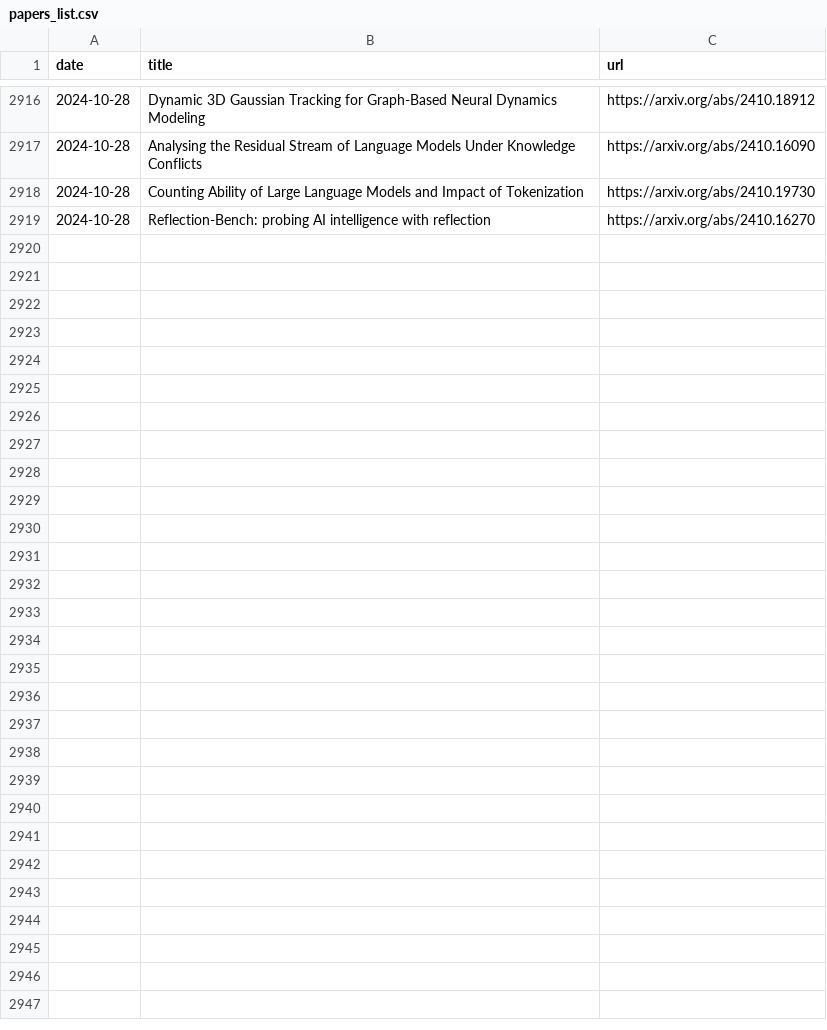
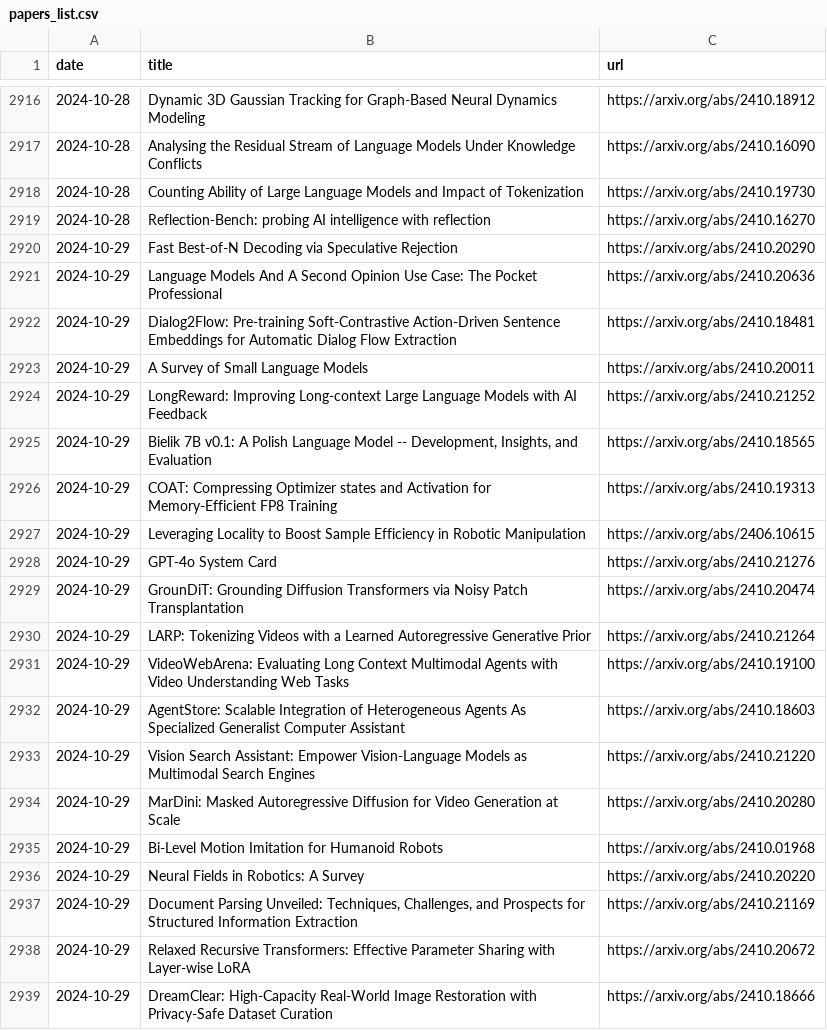
Before and after one commit to l-yohai/daily_papers_ko, a CSV file: paper_logs/papers_list.csv, drawn as a sheet; only a part is shown, gaps mark what is left out.

Commit message:
Update README and daily papers

```diff
--- a/paper_logs/papers_list.csv
+++ b/paper_logs/papers_list.csv
@@ -2919 +2919,21 @@ date,title,url
 2024-10-28,Reflection-Bench: probing AI intelligence with reflection,https://arxiv.org/abs/2410.16270
+2024-10-29,Fast Best-of-N Decoding via Speculative Rejection,https://arxiv.org/abs/2410.20290
+2024-10-29,Language Models And A Second Opinion Use Case: The Pocket Professional,https://arxiv.org/abs/2410.20636
+2024-10-29,Dialog2Flow: Pre-training Soft-Contrastive Action-Driven Sentence Embeddings for Automatic Dialog Flow Extraction,https://arxiv.org/abs/2410.18481
+2024-10-29,A Survey of Small Language Models,https://arxiv.org/abs/2410.20011
+2024-10-29,LongReward: Improving Long-context Large Language Models with AI Feedback,https://arxiv.org/abs/2410.21252
+2024-10-29,"Bielik 7B v0.1: A Polish Language Model -- Development, Insights, and Evaluation",https://arxiv.org/abs/2410.18565
+2024-10-29,COAT: Compressing Optimizer states and Activation for Memory-Efficient FP8 Training,https://arxiv.org/abs/2410.19313
+2024-10-29,Leveraging Locality to Boost Sample Efficiency in Robotic Manipulation,https://arxiv.org/abs/2406.10615
+2024-10-29,GPT-4o System Card,https://arxiv.org/abs/2410.21276
+2024-10-29,GrounDiT: Grounding Diffusion Transformers via Noisy Patch Transplantation,https://arxiv.org/abs/2410.20474
+2024-10-29,LARP: Tokenizing Videos with a Learned Autoregressive Generative Prior,https://arxiv.org/abs/2410.21264
+2024-10-29,VideoWebArena: Evaluating Long Context Multimodal Agents with Video Understanding Web Tasks,https://arxiv.org/abs/2410.19100
+2024-10-29,AgentStore: Scalable Integration of Heterogeneous Agents As Specialized Generalist Computer Assistant,https://arxiv.org/abs/2410.18603
+2024-10-29,Vision Search Assistant: Empower Vision-Language Models as Multimodal Search Engines,https://arxiv.org/abs/2410.21220
+2024-10-29,MarDini: Masked Autoregressive Diffusion for Video Generation at Scale,https://arxiv.org/abs/2410.20280
+2024-10-29,Bi-Level Motion Imitation for Humanoid Robots,https://arxiv.org/abs/2410.01968
+2024-10-29,Neural Fields in Robotics: A Survey,https://arxiv.org/abs/2410.20220
+2024-10-29,"Document Parsing Unveiled: Techniques, Challenges, and Prospects for Structured Information Extraction",https://arxiv.org/abs/2410.21169
+2024-10-29,Relaxed Recursive Transformers: Effective Parameter Sharing with Layer-wise LoRA,https://arxiv.org/abs/2410.20672
+2024-10-29,DreamClear: High-Capacity Real-World Image Restoration with Privacy-Safe Dataset Curation,https://arxiv.org/abs/2410.18666
```
Also changed, not shown: 1 other file.
